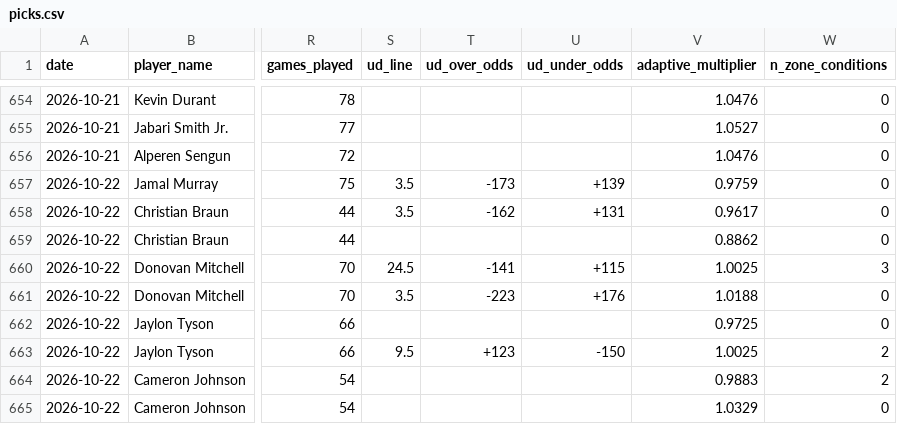
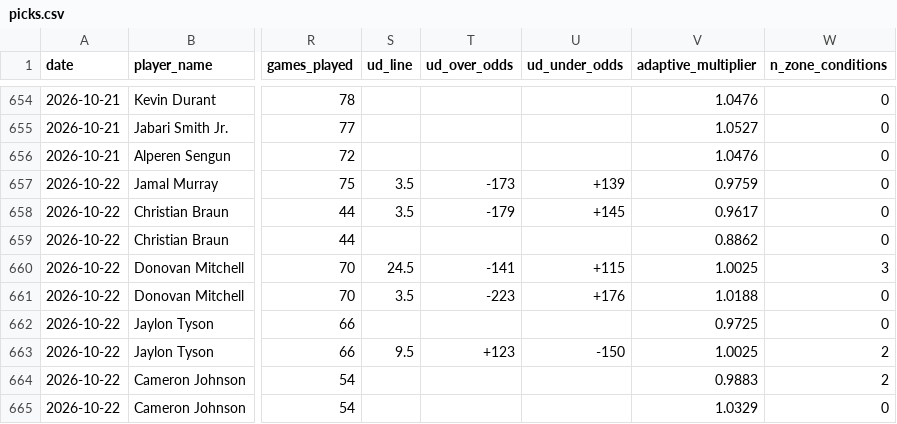
Before and after one commit to SidSub1041/NBA-Player-Prop-Model, a CSV file: web/public/data/picks.csv, drawn as a sheet; only a part is shown, gaps mark what is left out; the diff names each change by its address in the sheet, - before the commit and + after, or states it on an @@ line.

```diff
--- a/web/public/data/picks.csv
+++ b/web/public/data/picks.csv
-T658 (ud_over_odds): -162
+T658 (ud_over_odds): -179
-U658 (ud_under_odds): +131
+U658 (ud_under_odds): +145
```
Also changed, not shown: 2 other files.
